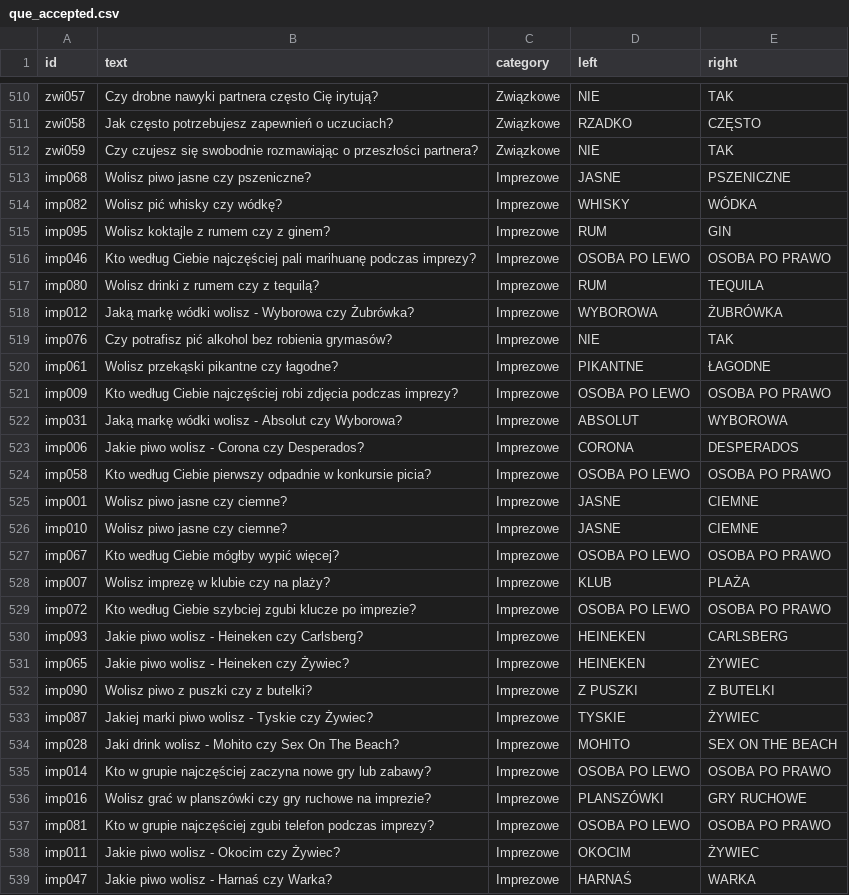
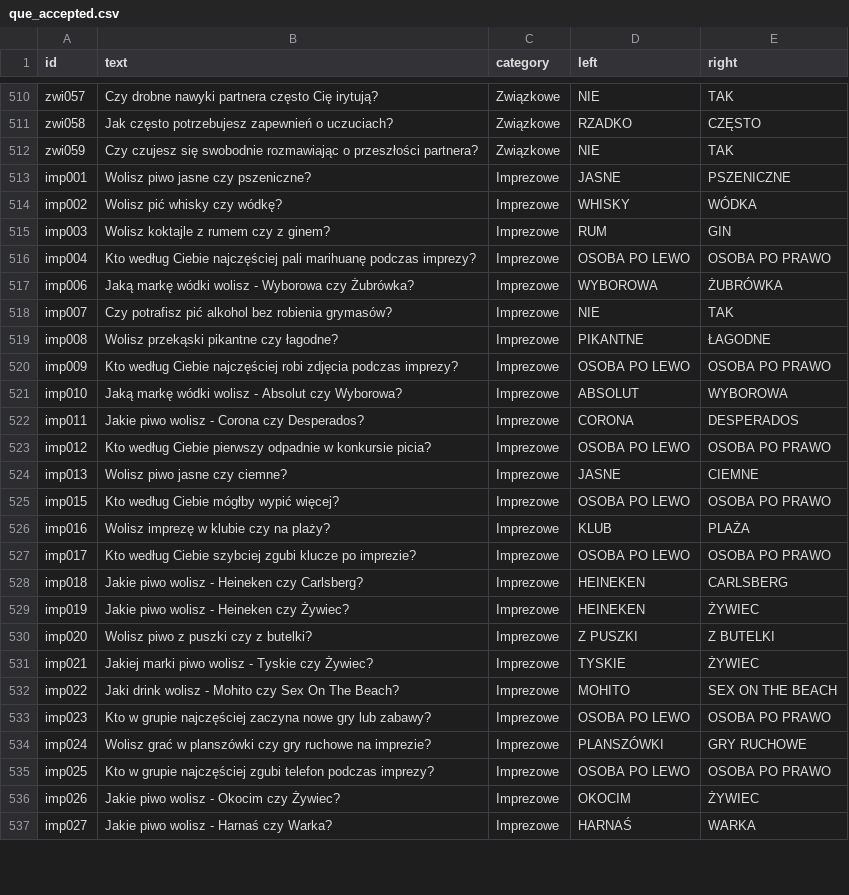
Before and after one commit to DawidS25/walidacja_pytan, a CSV file: que_accepted.csv, drawn as a sheet; only a part is shown, gaps mark what is left out; the diff covers the shown part only.

Commit message:
Aktualizacja pytań przez Streamlit

```diff
--- a/que_accepted.csv
+++ b/que_accepted.csv
@@ -512,28 +512,26 @@ zwi058;Jak często potrzebujesz zapewnień o uczuciach?;Związkowe;RZADKO;CZĘST
 zwi059;Czy czujesz się swobodnie rozmawiając o przeszłości partnera?;Związkowe;NIE;TAK
-imp068;Wolisz piwo jasne czy pszeniczne?;Imprezowe;JASNE;PSZENICZNE
-imp082;Wolisz pić whisky czy wódkę?;Imprezowe;WHISKY;WÓDKA
-imp095;Wolisz koktajle z rumem czy z ginem?;Imprezowe;RUM;GIN
-imp046;Kto według Ciebie najczęściej pali marihuanę podczas imprezy?;Imprezowe;OSOBA PO LEWO;OSOBA PO PRAWO
-imp080;Wolisz drinki z rumem czy z tequilą?;Imprezowe;RUM;TEQUILA
-imp012;Jaką markę wódki wolisz - Wyborowa czy Żubrówka?;Imprezowe;WYBOROWA;ŻUBRÓWKA
-imp076;Czy potrafisz pić alkohol bez robienia grymasów?;Imprezowe;NIE;TAK
-imp061;Wolisz przekąski pikantne czy łagodne?;Imprezowe;PIKANTNE;ŁAGODNE
+imp001;Wolisz piwo jasne czy pszeniczne?;Imprezowe;JASNE;PSZENICZNE
+imp002;Wolisz pić whisky czy wódkę?;Imprezowe;WHISKY;WÓDKA
+imp003;Wolisz koktajle z rumem czy z ginem?;Imprezowe;RUM;GIN
+imp004;Kto według Ciebie najczęściej pali marihuanę podczas imprezy?;Imprezowe;OSOBA PO LEWO;OSOBA PO PRAWO
+imp006;Jaką markę wódki wolisz - Wyborowa czy Żubrówka?;Imprezowe;WYBOROWA;ŻUBRÓWKA
+imp007;Czy potrafisz pić alkohol bez robienia grymasów?;Imprezowe;NIE;TAK
+imp008;Wolisz przekąski pikantne czy łagodne?;Imprezowe;PIKANTNE;ŁAGODNE
 imp009;Kto według Ciebie najczęściej robi zdjęcia podczas imprezy?;Imprezowe;OSOBA PO LEWO;OSOBA PO PRAWO
-imp031;Jaką markę wódki wolisz - Absolut czy Wyborowa?;Imprezowe;ABSOLUT;WYBOROWA
-imp006;Jakie piwo wolisz - Corona czy Desperados?;Imprezowe;CORONA;DESPERADOS
-imp058;Kto według Ciebie pierwszy odpadnie w konkursie picia?;Imprezowe;OSOBA PO LEWO;OSOBA PO PRAWO
-imp001;Wolisz piwo jasne czy ciemne?;Imprezowe;JASNE;CIEMNE
-imp010;Wolisz piwo jasne czy ciemne?;Imprezowe;JASNE;CIEMNE
-imp067;Kto według Ciebie mógłby wypić więcej?;Imprezowe;OSOBA PO LEWO;OSOBA PO PRAWO
-imp007;Wolisz imprezę w klubie czy na plaży?;Imprezowe;KLUB;PLAŻA
-imp072;Kto według Ciebie szybciej zgubi klucze po imprezie?;Imprezowe;OSOBA PO LEWO;OSOBA PO PRAWO
-imp093;Jakie piwo wolisz - Heineken czy Carlsberg?;Imprezowe;HEINEKEN;CARLSBERG
-imp065;Jakie piwo wolisz - Heineken czy Żywiec?;Imprezowe;HEINEKEN;ŻYWIEC
-imp090;Wolisz piwo z puszki czy z butelki?;Imprezowe;Z PUSZKI;Z BUTELKI
-imp087;Jakiej marki piwo wolisz - Tyskie czy Żywiec?;Imprezowe;TYSKIE;ŻYWIEC
-imp028;Jaki drink wolisz - Mohito czy Sex On The Beach?;Imprezowe;MOHITO;SEX ON THE BEACH
-imp014;Kto w grupie najczęściej zaczyna nowe gry lub zabawy?;Imprezowe;OSOBA PO LEWO;OSOBA PO PRAWO
-imp016;Wolisz grać w planszówki czy gry ruchowe na imprezie?;Imprezowe;PLANSZÓWKI;GRY RUCHOWE
-imp081;Kto w grupie najczęściej zgubi telefon podczas imprezy?;Imprezowe;OSOBA PO LEWO;OSOBA PO PRAWO
-imp011;Jakie piwo wolisz - Okocim czy Żywiec?;Imprezowe;OKOCIM;ŻYWIEC
-imp047;Jakie piwo wolisz - Harnaś czy Warka?;Imprezowe;HARNAŚ;WARKA
+imp010;Jaką markę wódki wolisz - Absolut czy Wyborowa?;Imprezowe;ABSOLUT;WYBOROWA
+imp011;Jakie piwo wolisz - Corona czy Desperados?;Imprezowe;CORONA;DESPERADOS
+imp012;Kto według Ciebie pierwszy odpadnie w konkursie picia?;Imprezowe;OSOBA PO LEWO;OSOBA PO PRAWO
+imp013;Wolisz piwo jasne czy ciemne?;Imprezowe;JASNE;CIEMNE
+imp015;Kto według Ciebie mógłby wypić więcej?;Imprezowe;OSOBA PO LEWO;OSOBA PO PRAWO
+imp016;Wolisz imprezę w klubie czy na plaży?;Imprezowe;KLUB;PLAŻA
+imp017;Kto według Ciebie szybciej zgubi klucze po imprezie?;Imprezowe;OSOBA PO LEWO;OSOBA PO PRAWO
+imp018;Jakie piwo wolisz - Heineken czy Carlsberg?;Imprezowe;HEINEKEN;CARLSBERG
+imp019;Jakie piwo wolisz - Heineken czy Żywiec?;Imprezowe;HEINEKEN;ŻYWIEC
+imp020;Wolisz piwo z puszki czy z butelki?;Imprezowe;Z PUSZKI;Z BUTELKI
+imp021;Jakiej marki piwo wolisz - Tyskie czy Żywiec?;Imprezowe;TYSKIE;ŻYWIEC
+imp022;Jaki drink wolisz - Mohito czy Sex On The Beach?;Imprezowe;MOHITO;SEX ON THE BEACH
+imp023;Kto w grupie najczęściej zaczyna nowe gry lub zabawy?;Imprezowe;OSOBA PO LEWO;OSOBA PO PRAWO
+imp024;Wolisz grać w planszówki czy gry ruchowe na imprezie?;Imprezowe;PLANSZÓWKI;GRY RUCHOWE
+imp025;Kto w grupie najczęściej zgubi telefon podczas imprezy?;Imprezowe;OSOBA PO LEWO;OSOBA PO PRAWO
+imp026;Jakie piwo wolisz - Okocim czy Żywiec?;Imprezowe;OKOCIM;ŻYWIEC
+imp027;Jakie piwo wolisz - Harnaś czy Warka?;Imprezowe;HARNAŚ;WARKA
```
Also changed, not shown: 67 edited cells elsewhere in this file.
